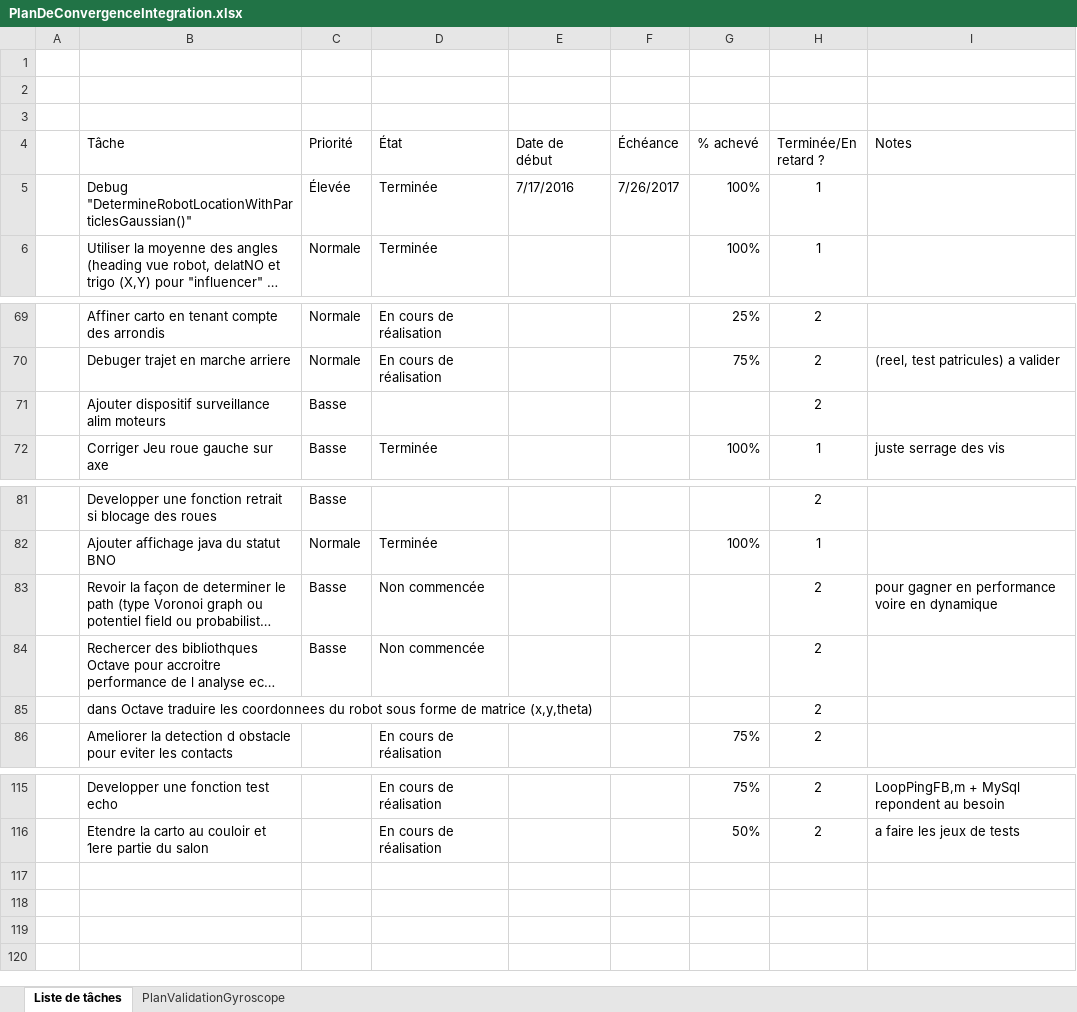
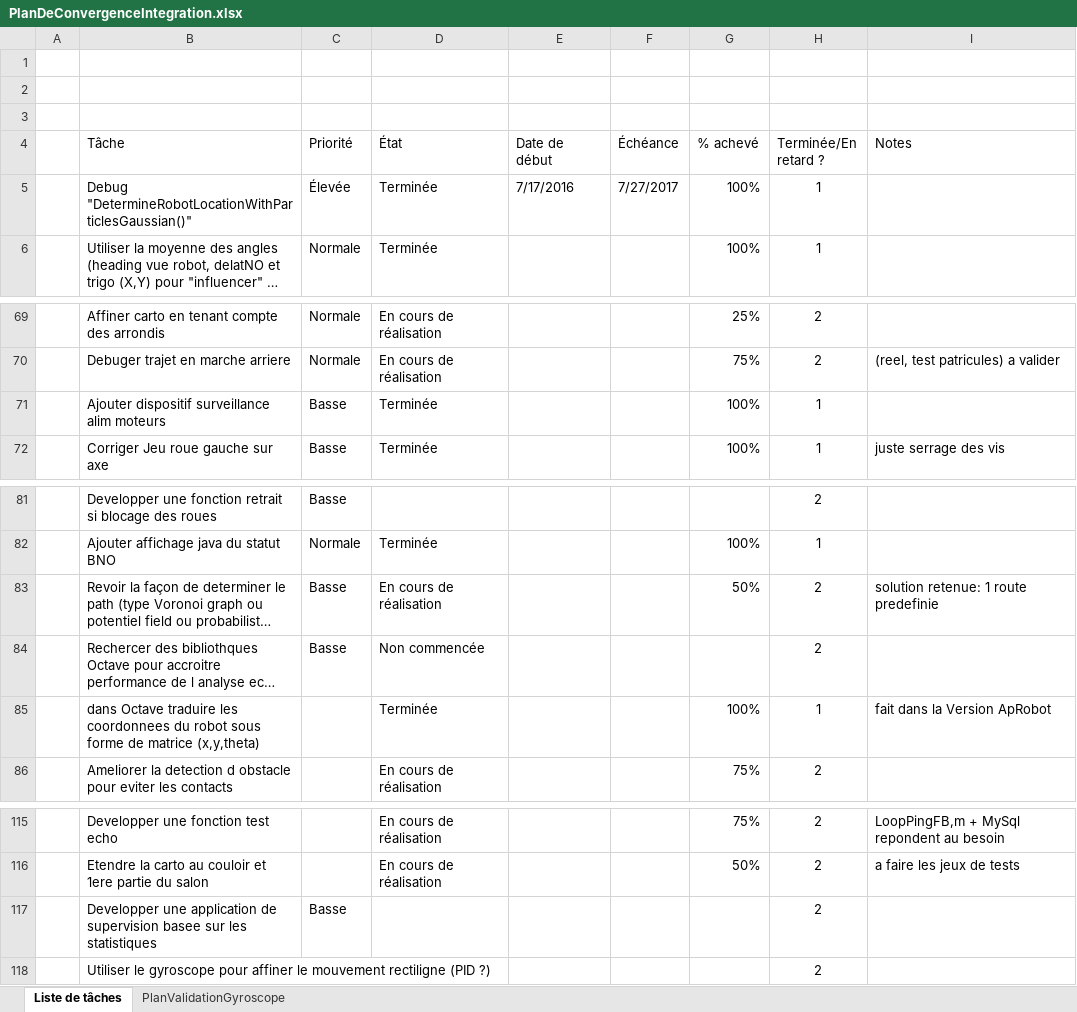
Before and after one commit to cuillerj/ApeRobot, an Excel workbook: ProjectDocumention/PlanDeConvergenceIntegration.xlsx, sheet Liste de tâches, drawn as a sheet; only a part is shown, gaps mark what is left out; long unchanged cells end in …; values as stored, in another font and other column widths than the file's, no borders; charts and pictures and conditional formats and table styles not drawn; the diff names each change by its address in the sheet, - before the commit and + after, or states it on an @@ line.

```diff
--- a/ProjectDocumention/PlanDeConvergenceIntegration.xlsx (sheet Liste de tâches)
+++ b/ProjectDocumention/PlanDeConvergenceIntegration.xlsx (sheet Liste de tâches)
-F5 (Échéance): 7/26/2017
+F5 (Échéance): 7/27/2017
-D71 (État): (empty)
+D71 (État): Terminée
-G71 (% achevé): (empty)
+G71 (% achevé): 100%
-H71 (Terminée/En retard ?): 2
+H71 (Terminée/En retard ?): 1
-D83 (État): Non commencée
+D83 (État): En cours de réalisation
-G83 (% achevé): (empty)
+G83 (% achevé): 50%
-I83 (Notes): pour gagner en performance voire en dynamique
+I83 (Notes): solution retenue: 1 route predefinie
-D85 (État): (empty)
+D85 (État): Terminée
-G85 (% achevé): (empty)
+G85 (% achevé): 100%
-H85 (Terminée/En retard ?): 2
+H85 (Terminée/En retard ?): 1
-I85 (Notes): (empty)
+I85 (Notes): fait dans la Version ApRobot
+row 117:  | Developper une application de supervision basee sur les statistiques | Basse |  |  |  |  | 2
+row 118:  | Utiliser le gyroscope pour affiner le mouvement rectiligne (PID ?) |  |  |  |  |  | 2
```
Also changed, not shown: 10 other files.
